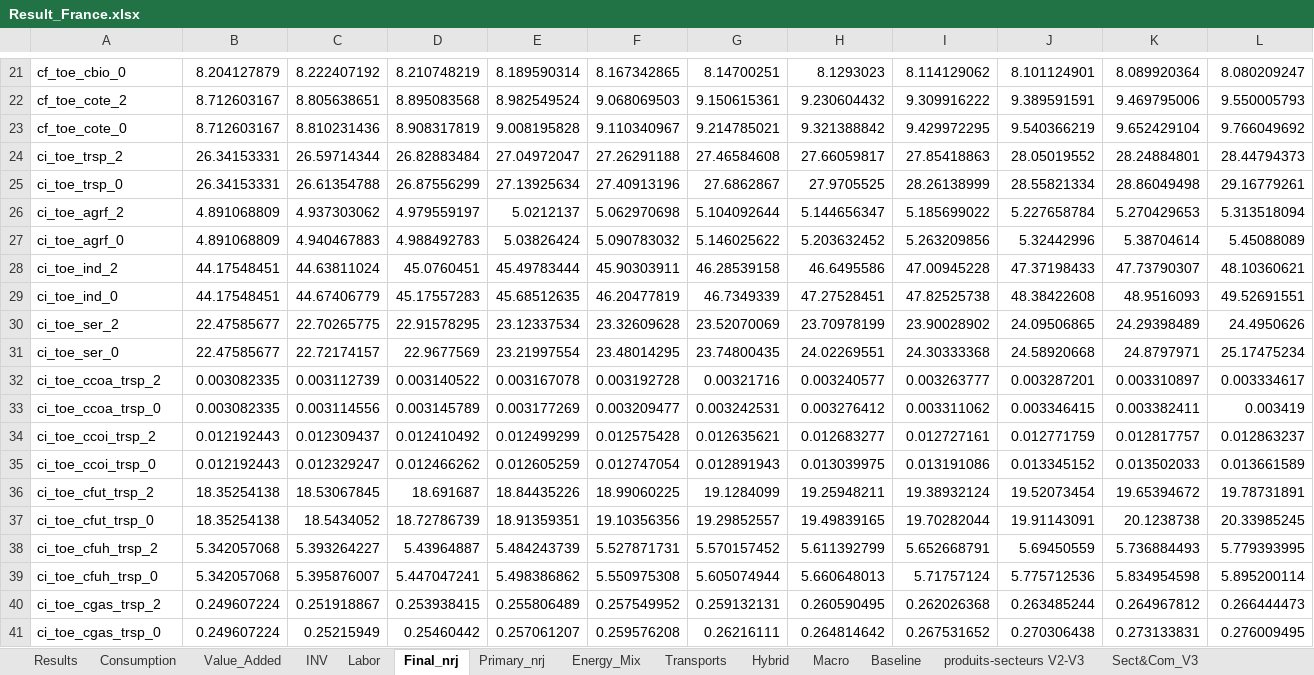
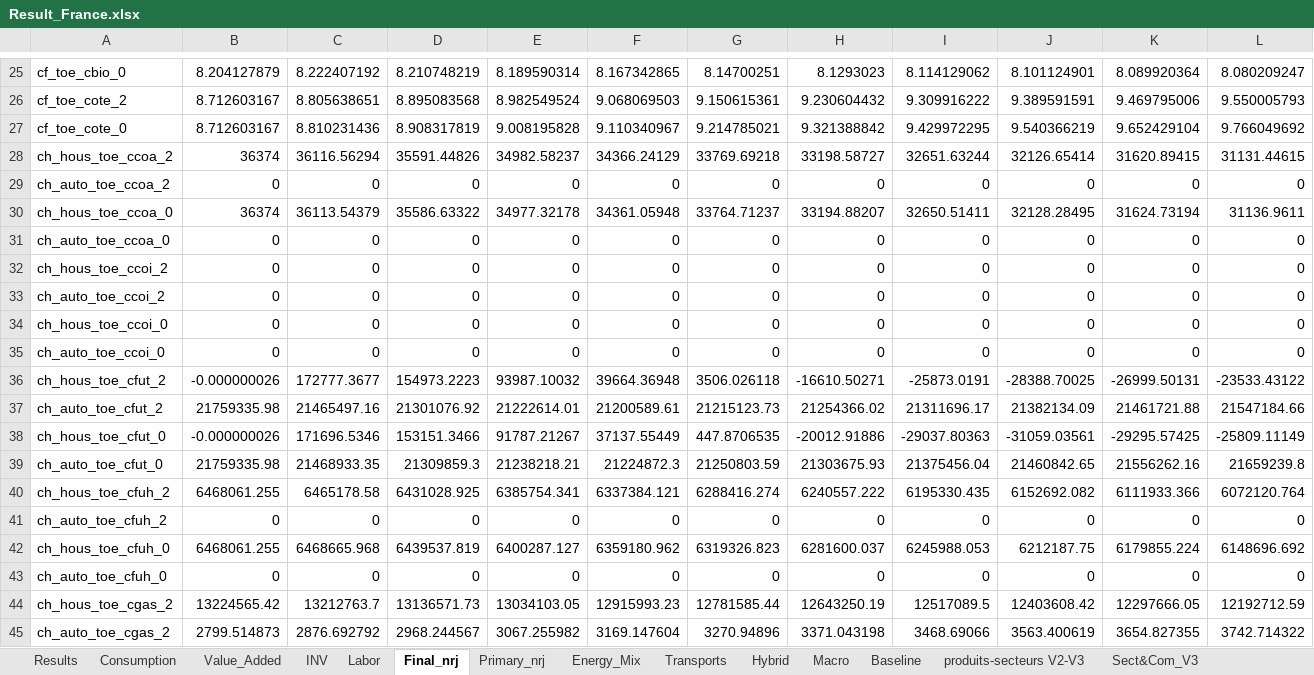
Before and after one commit to ThreeME-org/ThreeME_V3-open, an Excel workbook: results/Result_France.xlsx, sheet Final_nrj, drawn as a sheet; only a part is shown, gaps mark what is left out; the shorter side is filled out with more unchanged rows; values as stored, in another font and other column widths than the file's, no borders; rows hold the shown columns only; the diff covers the shown part only; the diff names each change by its address in the sheet, - before the commit and + after, or states it on an @@ line.

Commit message:
templates CH_AUTO_toe CH_HOUS_toe

```diff
--- a/results/Result_France.xlsx (sheet Final_nrj)
+++ b/results/Result_France.xlsx (sheet Final_nrj)
+row 28: ch_hous_toe_ccoa_2 | 36374 | 36116.56294 | 35591.44826 | 34982.58237 | 34366.24129 | 33769.69218 | 33198.58727 | 32651.63244 | 32126.65414 | 31620.89415 | 31131.44615
+row 29: ch_auto_toe_ccoa_2 | 0 | 0 | 0 | 0 | 0 | 0 | 0 | 0 | 0 | 0 | 0
+row 30: ch_hous_toe_ccoa_0 | 36374 | 36113.54379 | 35586.63322 | 34977.32178 | 34361.05948 | 33764.71237 | 33194.88207 | 32650.51411 | 32128.28495 | 31624.73194 | 31136.9611
+row 31: ch_auto_toe_ccoa_0 | 0 | 0 | 0 | 0 | 0 | 0 | 0 | 0 | 0 | 0 | 0
+row 32: ch_hous_toe_ccoi_2 | 0 | 0 | 0 | 0 | 0 | 0 | 0 | 0 | 0 | 0 | 0
+row 33: ch_auto_toe_ccoi_2 | 0 | 0 | 0 | 0 | 0 | 0 | 0 | 0 | 0 | 0 | 0
+row 34: ch_hous_toe_ccoi_0 | 0 | 0 | 0 | 0 | 0 | 0 | 0 | 0 | 0 | 0 | 0
+row 35: ch_auto_toe_ccoi_0 | 0 | 0 | 0 | 0 | 0 | 0 | 0 | 0 | 0 | 0 | 0
+row 36: ch_hous_toe_cfut_2 | -0.000000026 | 172777.3677 | 154973.2223 | 93987.10032 | 39664.36948 | 3506.026118 | -16610.50271 | -25873.0191 | -28388.70025 | -26999.50131 | -23533.43122
+row 37: ch_auto_toe_cfut_2 | 21759335.98 | 21465497.16 | 21301076.92 | 21222614.01 | 21200589.61 | 21215123.73 | 21254366.02 | 21311696.17 | 21382134.09 | 21461721.88 | 21547184.66
+row 38: ch_hous_toe_cfut_0 | -0.000000026 | 171696.5346 | 153151.3466 | 91787.21267 | 37137.55449 | 447.8706535 | -20012.91886 | -29037.80363 | -31059.03561 | -29295.57425 | -25809.11149
+row 39: ch_auto_toe_cfut_0 | 21759335.98 | 21468933.35 | 21309859.3 | 21238218.21 | 21224872.3 | 21250803.59 | 21303675.93 | 21375456.04 | 21460842.65 | 21556262.16 | 21659239.8
+row 40: ch_hous_toe_cfuh_2 | 6468061.255 | 6465178.58 | 6431028.925 | 6385754.341 | 6337384.121 | 6288416.274 | 6240557.222 | 6195330.435 | 6152692.082 | 6111933.366 | 6072120.764
+row 41: ch_auto_toe_cfuh_2 | 0 | 0 | 0 | 0 | 0 | 0 | 0 | 0 | 0 | 0 | 0
+row 42: ch_hous_toe_cfuh_0 | 6468061.255 | 6468665.968 | 6439537.819 | 6400287.127 | 6359180.962 | 6319326.823 | 6281600.037 | 6245988.053 | 6212187.75 | 6179855.224 | 6148696.692
+row 43: ch_auto_toe_cfuh_0 | 0 | 0 | 0 | 0 | 0 | 0 | 0 | 0 | 0 | 0 | 0
+row 44: ch_hous_toe_cgas_2 | 13224565.42 | 13212763.7 | 13136571.73 | 13034103.05 | 12915993.23 | 12781585.44 | 12643250.19 | 12517089.5 | 12403608.42 | 12297666.05 | 12192712.59
+row 45: ch_auto_toe_cgas_2 | 2799.514873 | 2876.692792 | 2968.244567 | 3067.255982 | 3169.147604 | 3270.94896 | 3371.043198 | 3468.69066 | 3563.400619 | 3654.827355 | 3742.714322
```
Also changed, not shown: 22 added rows elsewhere in this sheet, sheet Results, 7 other files.
